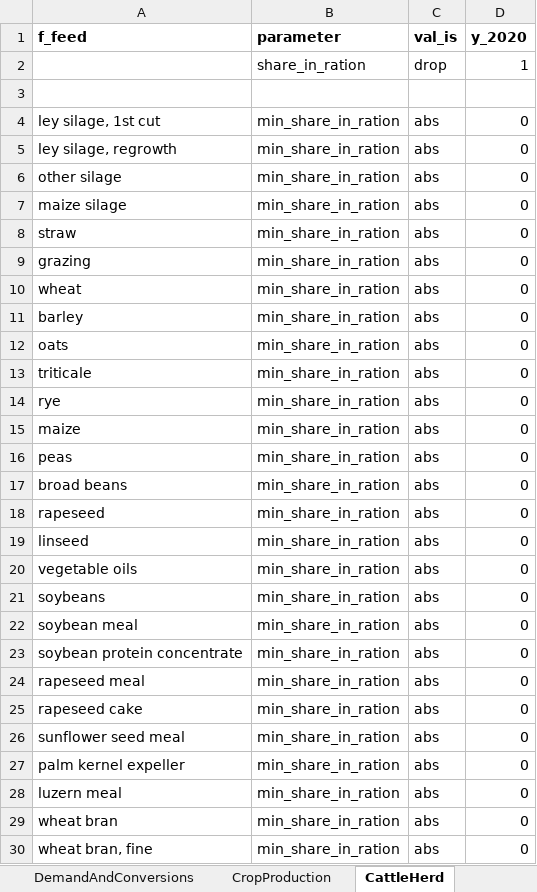
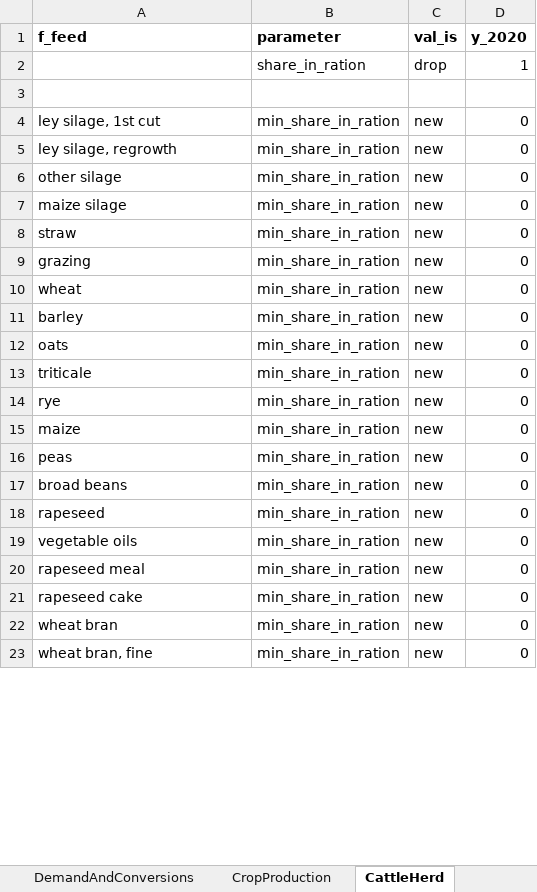
Before and after one commit to wanecek/eitm01-scenarios, an Excel workbook: base.xlsx, sheet CattleHerd, drawn as a sheet; only a part is shown; values as stored, in another font and other column widths than the file's, no borders; removed rows and columns are numbered as before the commit, all else as after; the diff covers the shown part only; the diff names each change by its address in the sheet, - before the commit and + after, or states it on an @@ line.

Commit message:
Update base.xlsx

```diff
--- a/base.xlsx (sheet CattleHerd)
+++ b/base.xlsx (sheet CattleHerd)
-C4:C18 (val_is): abs
+C4:C18 (val_is): new
-row 19: linseed | min_share_in_ration | abs | 0
-C19 (val_is): abs
+C19 (val_is): new
-row 21: soybeans | min_share_in_ration | abs | 0
-row 22: soybean meal | min_share_in_ration | abs | 0
-row 23: soybean protein concentrate | min_share_in_ration | abs | 0
-C20:C21 (val_is): abs
+C20:C21 (val_is): new
-row 26: sunflower seed meal | min_share_in_ration | abs | 0
-row 27: palm kernel expeller | min_share_in_ration | abs | 0
-row 28: luzern meal | min_share_in_ration | abs | 0
-C22:C23 (val_is): abs
+C22:C23 (val_is): new
```
Also changed, not shown: 9 added rows and 11 edited cells elsewhere in this sheet, sheet Regions, sheet DemandAndConversions.
